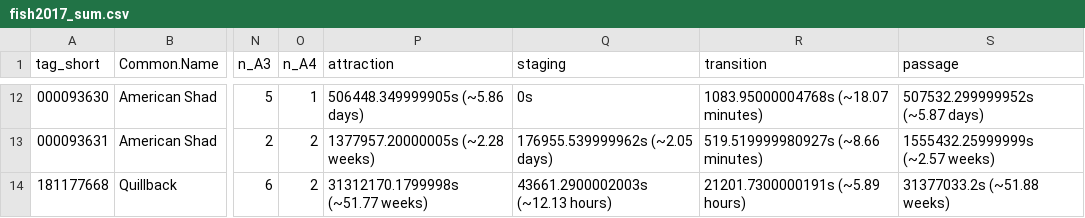
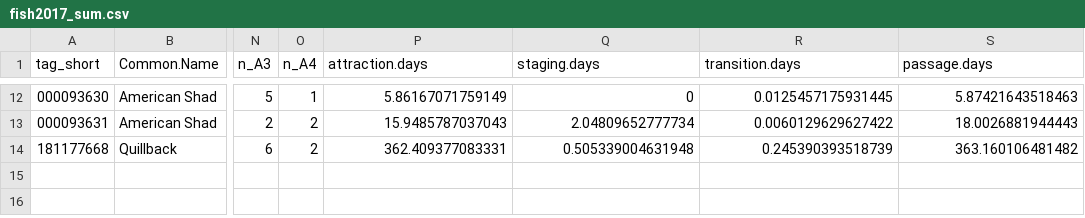
Before and after one commit to mikeallen-eco/fish_pass, a CSV file: output/fish2017_sum.csv, drawn as a sheet; only a part is shown, gaps mark what is left out; the diff covers the shown part only; the diff names each change by its address in the sheet, - before the commit and + after, or states it on an @@ line.

```diff
--- a/output/fish2017_sum.csv
+++ b/output/fish2017_sum.csv
-P1: attraction
+P1: attraction.days
-Q1: staging
+Q1: staging.days
-R1: transition
+R1: transition.days
-S1: passage
+S1: passage.days
-P12 (attraction.days): 506448.349999905s (~5.86 days)
+P12 (attraction.days): 5.86167071759149
-Q12 (staging.days): 0s
+Q12 (staging.days): 0
-R12 (transition.days): 1083.95000004768s (~18.07 minutes)
+R12 (transition.days): 0.0125457175931445
-S12 (passage.days): 507532.299999952s (~5.87 days)
+S12 (passage.days): 5.87421643518463
-P13 (attraction.days): 1377957.20000005s (~2.28 weeks)
+P13 (attraction.days): 15.9485787037043
-Q13 (staging.days): 176955.539999962s (~2.05 days)
+Q13 (staging.days): 2.04809652777734
-R13 (transition.days): 519.519999980927s (~8.66 minutes)
+R13 (transition.days): 0.0060129629627422
-S13 (passage.days): 1555432.25999999s (~2.57 weeks)
+S13 (passage.days): 18.0026881944443
-P14 (attraction.days): 31312170.1799998s (~51.77 weeks)
+P14 (attraction.days): 362.409377083331
-Q14 (staging.days): 43661.2900002003s (~12.13 hours)
+Q14 (staging.days): 0.505339004631948
-R14 (transition.days): 21201.7300000191s (~5.89 hours)
+R14 (transition.days): 0.245390393518739
-S14 (passage.days): 31377033.2s (~51.88 weeks)
+S14 (passage.days): 363.160106481482
```
Also changed, not shown: 32 edited cells elsewhere in this file, 1 other file.
